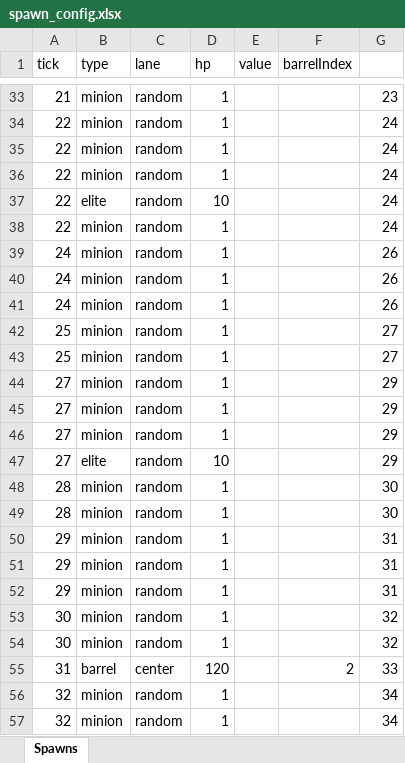
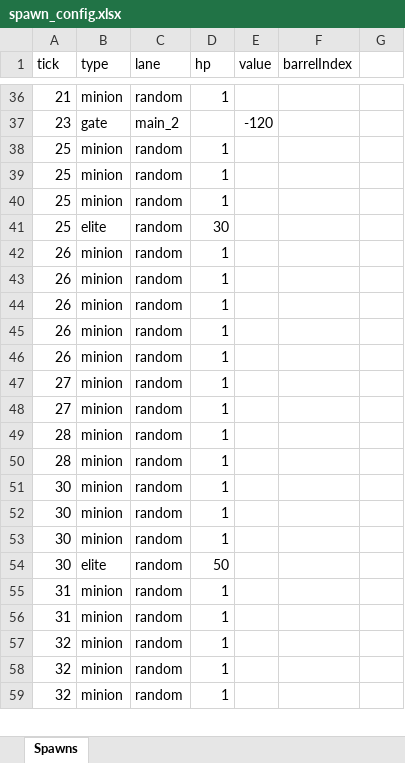
Before and after one commit to Enigmatp/g06, an Excel workbook: av01/spawn_config.xlsx, sheet Spawns, drawn as a sheet; only a part is shown, gaps mark what is left out; values as stored, in another font and other column widths than the file's, no borders; removed rows and columns are numbered as before the commit, all else as after; the diff covers the shown part only; the diff names each change by its address in the sheet, - before the commit and + after, or states it on an @@ line.

Commit message:
av01: instant first spawn, homing center-hit

```diff
--- a/av01/spawn_config.xlsx (sheet Spawns)
+++ b/av01/spawn_config.xlsx (sheet Spawns)
-G36: 23
+G36: (empty)
-row 34: 22 | minion | random | 1 |  |  | 24
-row 35: 22 | minion | random | 1 |  |  | 24
-row 36: 22 | minion | random | 1 |  |  | 24
-row 37: 22 | elite | random | 10 |  |  | 24
-row 38: 22 | minion | random | 1 |  |  | 24
-row 39: 24 | minion | random | 1 |  |  | 26
-row 40: 24 | minion | random | 1 |  |  | 26
+row 37: 23 | gate | main_2 |  | -120
-A38 (tick): 24
+A38 (tick): 25
-G38: 26
+G38: (empty)
-G39:G40: 27
+G39:G40: (empty)
+row 41: 25 | elite | random | 30
-A42 (tick): 27
+A42 (tick): 26
-G42: 29
+G42: (empty)
+row 43: 26 | minion | random | 1
+row 44: 26 | minion | random | 1
+row 45: 26 | minion | random | 1
+row 46: 26 | minion | random | 1
-G47:G48: 29
+G47:G48: (empty)
-row 47: 27 | elite | random | 10 |  |  | 29
-G49:G50: 30
+G49:G50: (empty)
-A51 (tick): 29
+A51 (tick): 30
-G51: 31
+G51: (empty)
-row 51: 29 | minion | random | 1 |  |  | 31
-row 52: 29 | minion | random | 1 |  |  | 31
-G52:G53: 32
+G52:G53: (empty)
-row 55: 31 | barrel | center | 120 |  | 2 | 33
+row 54: 30 | elite | random | 50
+row 55: 31 | minion | random | 1
+row 56: 31 | minion | random | 1
-G57:G58: 34
+G57:G58: (empty)
+row 59: 32 | minion | random | 1
```
Also changed, not shown: 12 added rows, 4 removed rows and 35 edited cells elsewhere in this sheet, 2 other files.
